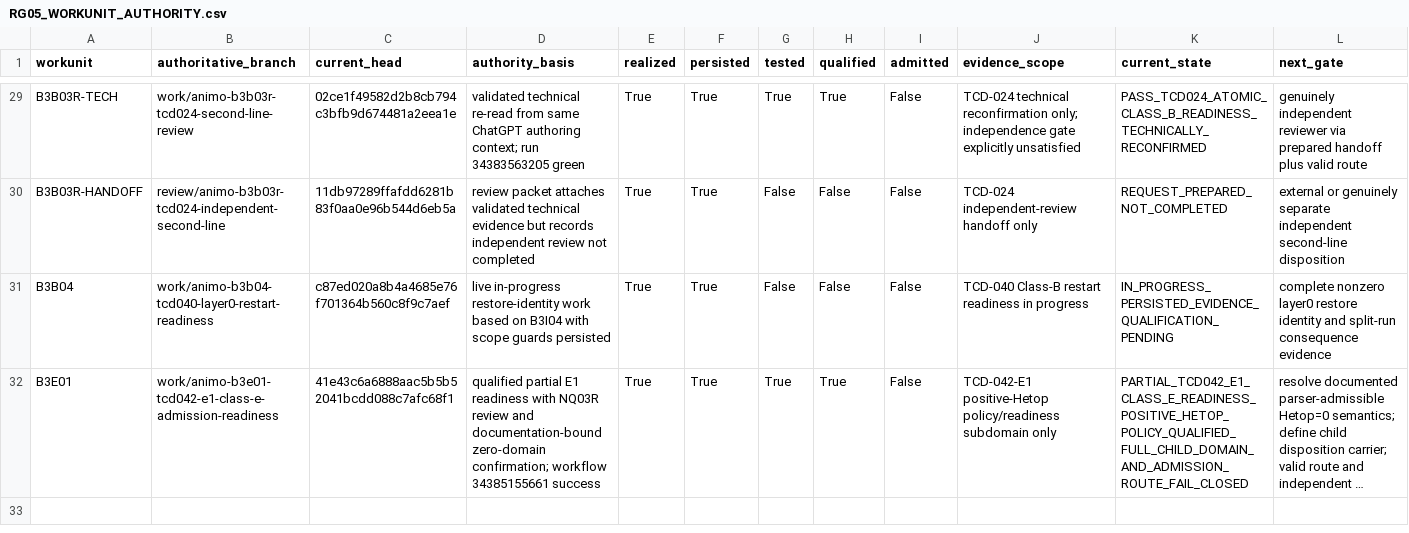
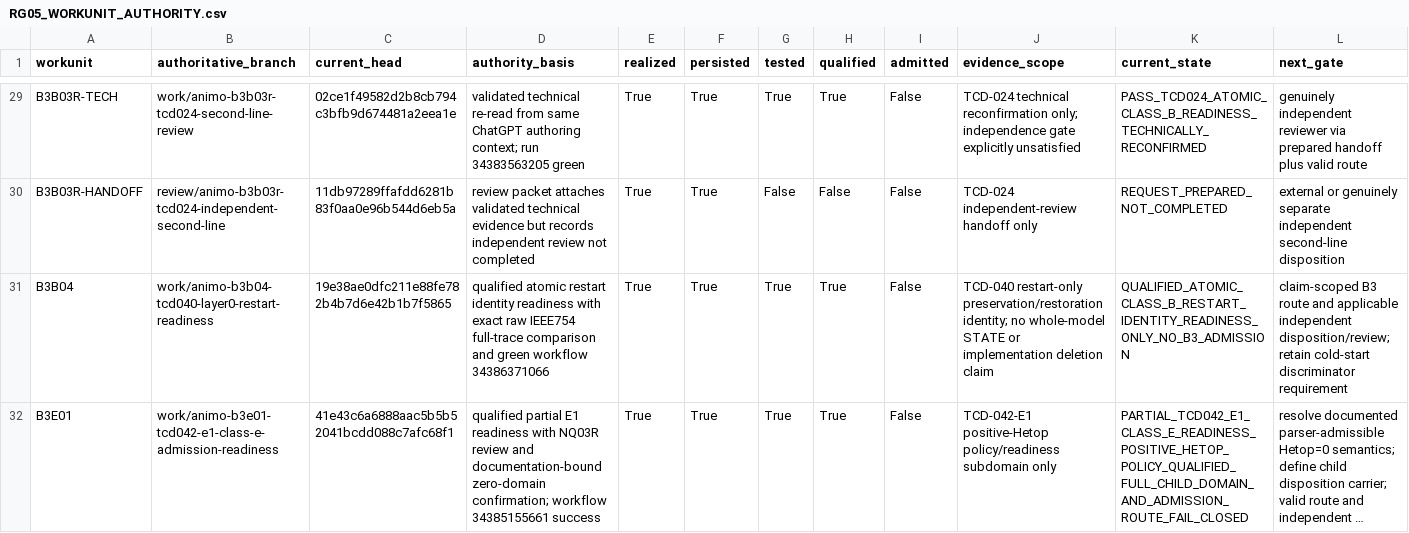
Before and after one commit to abhedwig-cell/ANIMO5, a CSV file: integration/animo-reg/RG05_WORKUNIT_AUTHORITY.csv, drawn as a sheet; only a part is shown, gaps mark what is left out; long unchanged cells end in …; the diff names each change by its address in the sheet, - before the commit and + after, or states it on an @@ line.

Commit message:
governance(RG05): reconcile qualified B3B04 restart readiness

```diff
--- a/integration/animo-reg/RG05_WORKUNIT_AUTHORITY.csv
+++ b/integration/animo-reg/RG05_WORKUNIT_AUTHORITY.csv
-C31 (current_head): c87ed020a8b4a4685e76f701364b560c8f9c7aef
+C31 (current_head): 19e38ae0dfc211e88fe782b4b7d6e42b1b7f5865
-D31 (authority_basis): live in-progress restore-identity work based on B3I04 with scope guards persisted
+D31 (authority_basis): qualified atomic restart identity readiness with exact raw IEEE754 full-trace comparison and green workflow 34386371066
-G31 (tested): False
+G31 (tested): True
-H31 (qualified): False
+H31 (qualified): True
-J31 (evidence_scope): TCD-040 Class-B restart readiness in progress
+J31 (evidence_scope): TCD-040 restart-only preservation/restoration identity; no whole-model STATE or implementation deletion claim
-K31 (current_state): IN_PROGRESS_PERSISTED_EVIDENCE_QUALIFICATION_PENDING
+K31 (current_state): QUALIFIED_ATOMIC_CLASS_B_RESTART_IDENTITY_READINESS_ONLY_NO_B3_ADMISSION
-L31 (next_gate): complete nonzero layer0 restore identity and split-run consequence evidence
+L31 (next_gate): claim-scoped B3 route and applicable independent disposition/review; retain cold-start discriminator requirement
```
